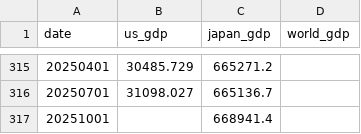
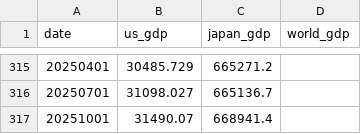
Before and after one commit to r-matsuzaka/boj-dashboard-data, a CSV file: data/all_gdp_data.csv, drawn as a sheet; only a part is shown, gaps mark what is left out.

```diff
--- a/data/all_gdp_data.csv
+++ b/data/all_gdp_data.csv
@@ -316,2 +316,2 @@ date,us_gdp,japan_gdp,world_gdp
 20250701,31098.027,665136.7,
-20251001,,668941.4,
+20251001,31490.07,668941.4,
```
